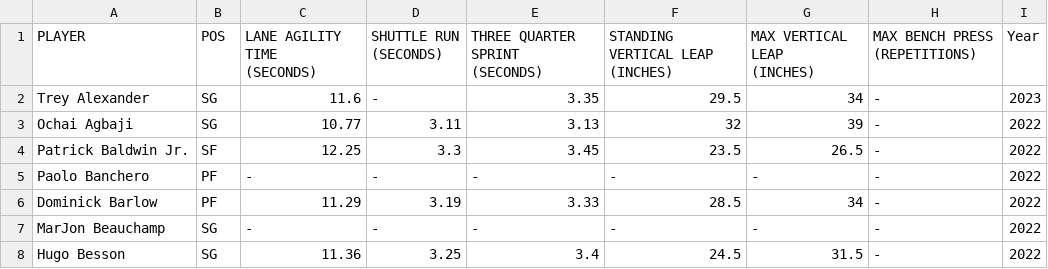
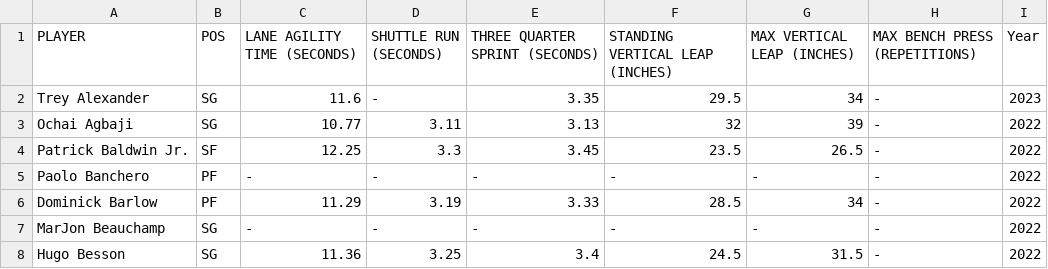
Before and after one commit to nkal22/combine_score, a CSV file: agility_scores.csv, drawn as a sheet; only a part is shown.

Commit message:
Update agility_scores.csv

```diff
--- a/agility_scores.csv
+++ b/agility_scores.csv
@@ -1,8 +1,3 @@
-PLAYER,POS,"LANE AGILITY TIME 
-(SECONDS)","SHUTTLE RUN 
-(SECONDS)","THREE QUARTER SPRINT 
-(SECONDS)","STANDING VERTICAL LEAP 
-(INCHES)","MAX VERTICAL LEAP 
-(INCHES)","MAX BENCH PRESS 
-(REPETITIONS)",Year
+PLAYER,POS,"LANE AGILITY TIME (SECONDS)","SHUTTLE RUN 
+(SECONDS)","THREE QUARTER SPRINT (SECONDS)","STANDING VERTICAL LEAP (INCHES)","MAX VERTICAL LEAP (INCHES)","MAX BENCH PRESS (REPETITIONS)",Year
 Trey Alexander,SG,11.6,-,3.35,29.5,34,-,2023
```
